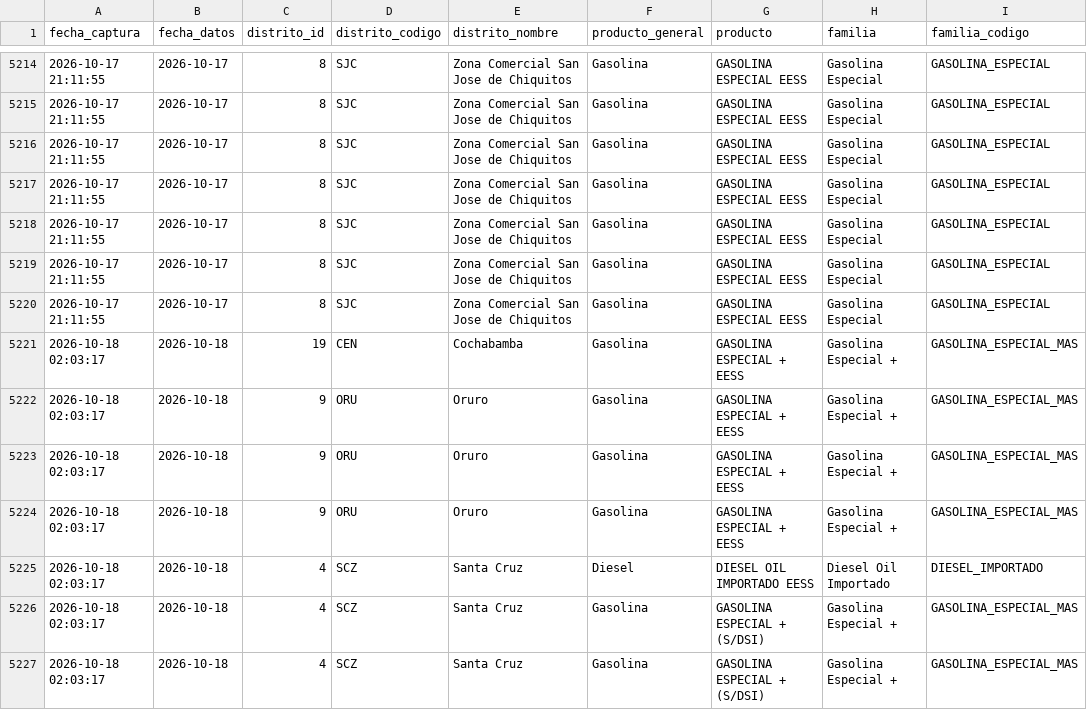
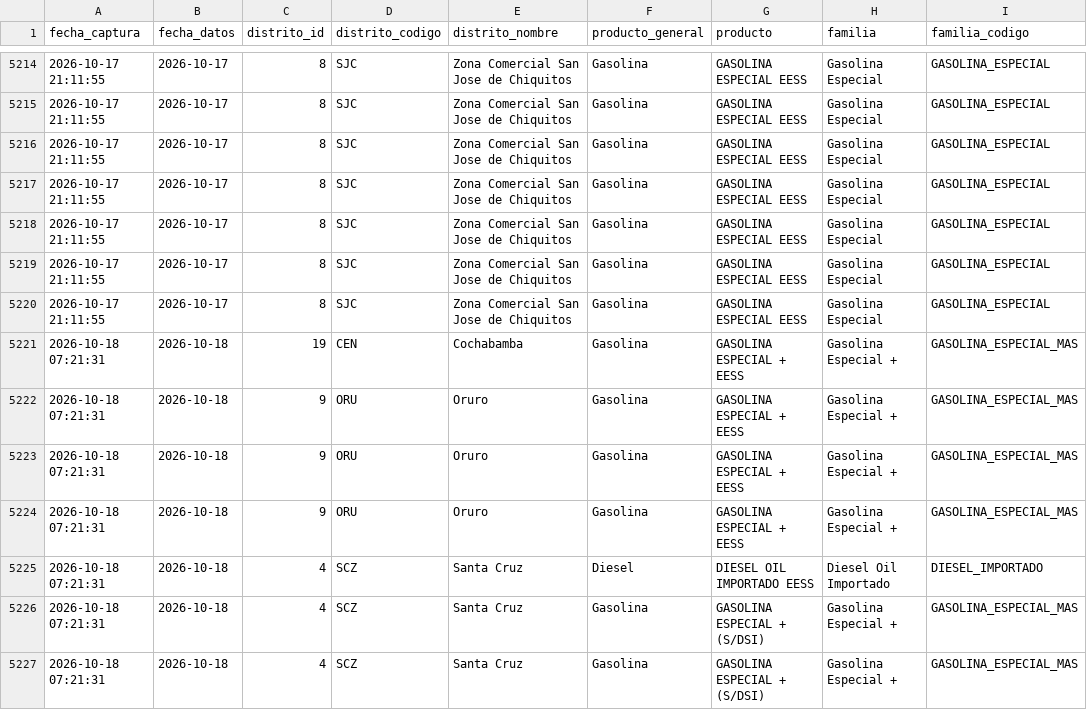
Before and after one commit to sociedatos/bo-combustible, a CSV file: data_ypfb/programacion/202641.csv, drawn as a sheet; only a part is shown, gaps mark what is left out; the diff names each change by its address in the sheet, - before the commit and + after, or states it on an @@ line.

```diff
--- a/data_ypfb/programacion/202641.csv
+++ b/data_ypfb/programacion/202641.csv
-A5221:A5227 (fecha_captura): 2026-10-18 02:03:17
+A5221:A5227 (fecha_captura): 2026-10-18 07:21:31
```
Also changed, not shown: data_ypfb/resumen/202641.csv, 2 other files.
